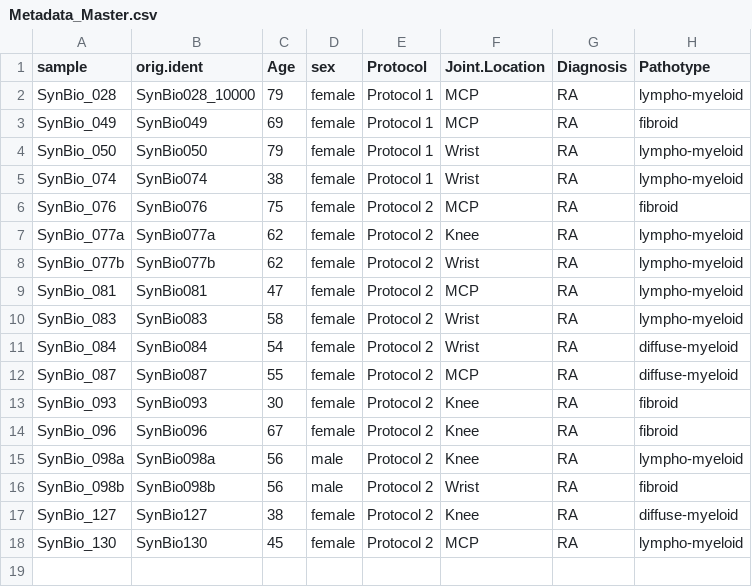
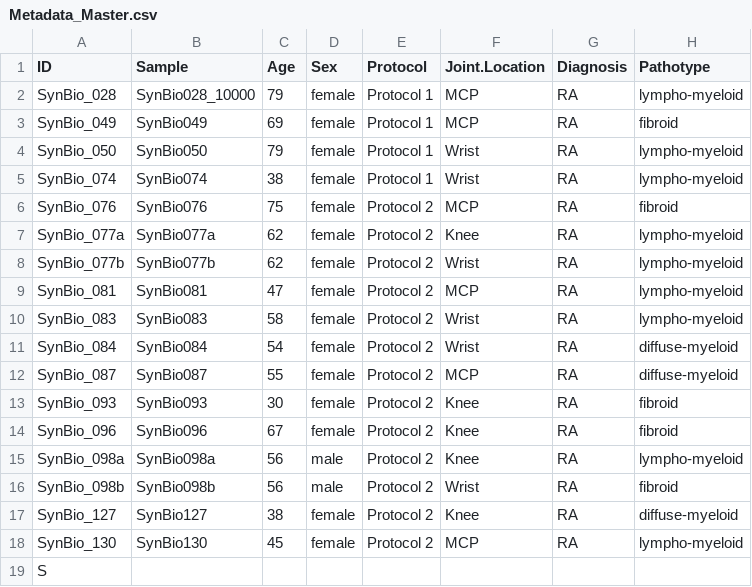
Before and after one commit to sarloet/RA_SingleCellAnalysis, a CSV file: data/metadata/Metadata_Master.csv, drawn as a sheet; only a part is shown; rows hold the shown columns only; the diff names each change by its address in the sheet, - before the commit and + after, or states it on an @@ line.

```diff
--- a/data/metadata/Metadata_Master.csv
+++ b/data/metadata/Metadata_Master.csv
-A1: sample
+A1: ID
-B1: orig.ident
+B1: Sample
-D1: sex
+D1: Sex
+row 19: S
```
Also changed, not shown: 6 other files.
